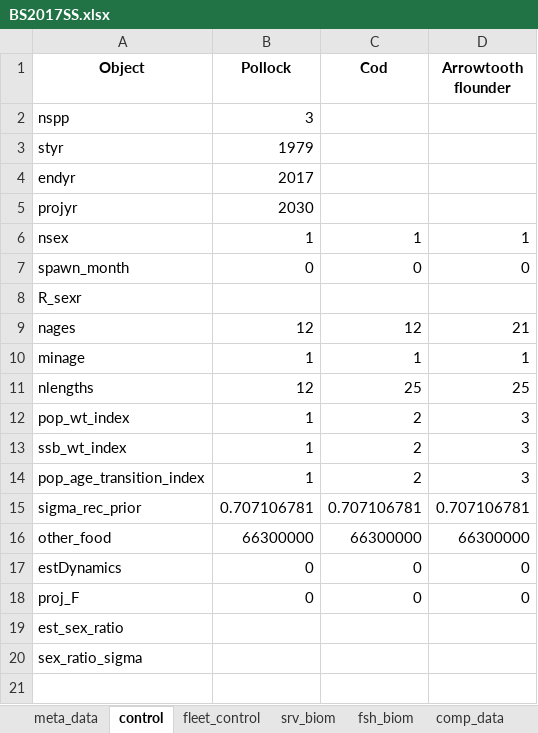
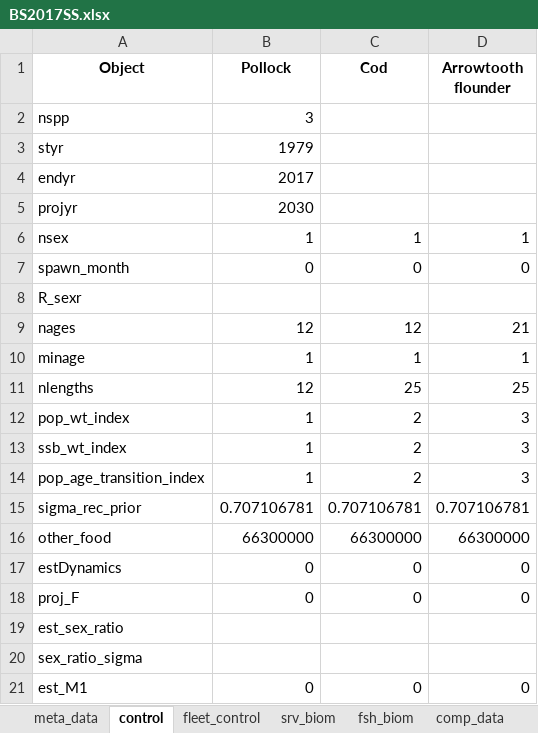
Before and after one commit to grantdadams/Rceattle, an Excel workbook: BS2017SS.xlsx, sheet control, drawn as a sheet; values as stored, in another font and other column widths than the file's, no borders; the diff names each change by its address in the sheet, - before the commit and + after, or states it on an @@ line.

Commit message:
Added M/M1 estimation
Added estimation of natural mortality (if msmMode == 0; single species) or residual natural mortality (if msmMode >0; multispecies) using est_M1 in the control sheet of the excel data/data_list.

est_M1 = 0 uses fixed M in M1_base sheet of the data.
est_M1 = 1 estimates sex- and age-invariant M1 per species
est_M1 = 2 estimates sex-specific, age-invariant M1 (for 2-sex species)
est_M1 = 3 estimates sex-specific (for 2-sex species), age-specific M1

```diff
--- a/BS2017SS.xlsx (sheet control)
+++ b/BS2017SS.xlsx (sheet control)
+row 21: est_M1 | 0 | 0 | 0
```
Also changed, not shown: sheet meta_data, inst/extdata/meta_data_names.xlsx, 16 other files.
